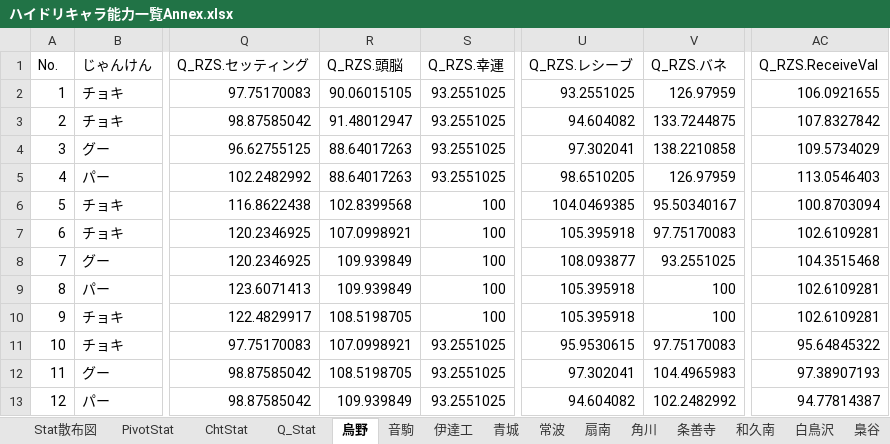
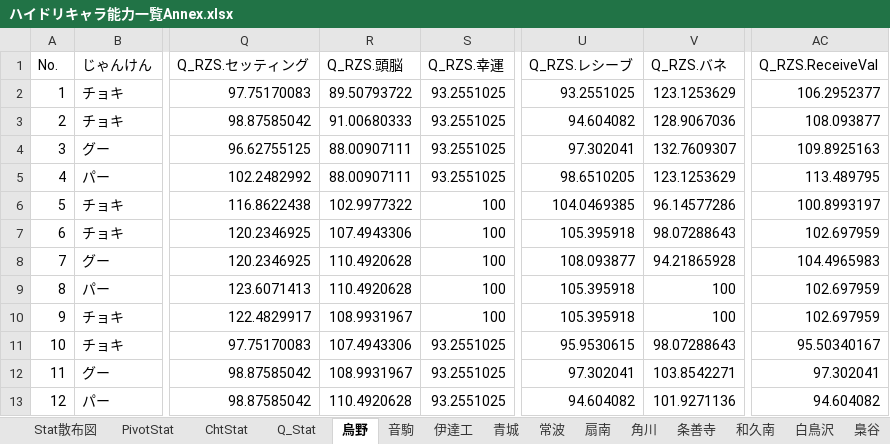
Before and after one commit to GentlemensLotus/haikyuu_haidream_public, an Excel workbook: PlayersParams/ハイドリキャラ能力一覧Annex.xlsx, sheet 烏野, drawn as a sheet; only a part is shown, gaps mark what is left out; values as stored, in another font and other column widths than the file's, no borders; table styles not drawn; the diff covers the shown part only; the diff names each change by its address in the sheet, - before the commit and + after, or states it on an @@ line.

```diff
--- a/PlayersParams/ハイドリキャラ能力一覧Annex.xlsx (sheet 烏野)
+++ b/PlayersParams/ハイドリキャラ能力一覧Annex.xlsx (sheet 烏野)
-R2 (Q_RZS.頭脳): 90.06015105
+R2 (Q_RZS.頭脳): 89.50793722
-V2 (Q_RZS.バネ): 126.97959
+V2 (Q_RZS.バネ): 123.1253629
-AC2 (Q_RZS.ReceiveVal): 106.0921655
+AC2 (Q_RZS.ReceiveVal): 106.2952377
-R3 (Q_RZS.頭脳): 91.48012947
+R3 (Q_RZS.頭脳): 91.00680333
-V3 (Q_RZS.バネ): 133.7244875
+V3 (Q_RZS.バネ): 128.9067036
-AC3 (Q_RZS.ReceiveVal): 107.8327842
+AC3 (Q_RZS.ReceiveVal): 108.093877
-R4:R5 (Q_RZS.頭脳): 88.64017263
+R4:R5 (Q_RZS.頭脳): 88.00907111
-V4 (Q_RZS.バネ): 138.2210858
+V4 (Q_RZS.バネ): 132.7609307
-AC4 (Q_RZS.ReceiveVal): 109.5734029
+AC4 (Q_RZS.ReceiveVal): 109.8925163
-V5 (Q_RZS.バネ): 126.97959
+V5 (Q_RZS.バネ): 123.1253629
-AC5 (Q_RZS.ReceiveVal): 113.0546403
+AC5 (Q_RZS.ReceiveVal): 113.489795
-R6 (Q_RZS.頭脳): 102.8399568
+R6 (Q_RZS.頭脳): 102.9977322
-V6 (Q_RZS.バネ): 95.50340167
+V6 (Q_RZS.バネ): 96.14577286
-AC6 (Q_RZS.ReceiveVal): 100.8703094
+AC6 (Q_RZS.ReceiveVal): 100.8993197
-R7 (Q_RZS.頭脳): 107.0998921
+R7 (Q_RZS.頭脳): 107.4943306
-V7 (Q_RZS.バネ): 97.75170083
+V7 (Q_RZS.バネ): 98.07288643
-AC7 (Q_RZS.ReceiveVal): 102.6109281
+AC7 (Q_RZS.ReceiveVal): 102.697959
-R8:R9 (Q_RZS.頭脳): 109.939849
+R8:R9 (Q_RZS.頭脳): 110.4920628
-V8 (Q_RZS.バネ): 93.2551025
+V8 (Q_RZS.バネ): 94.21865928
-AC8 (Q_RZS.ReceiveVal): 104.3515468
+AC8 (Q_RZS.ReceiveVal): 104.4965983
-AC9:AC10 (Q_RZS.ReceiveVal): 102.6109281
+AC9:AC10 (Q_RZS.ReceiveVal): 102.697959
-R10 (Q_RZS.頭脳): 108.5198705
+R10 (Q_RZS.頭脳): 108.9931967
-R11 (Q_RZS.頭脳): 107.0998921
+R11 (Q_RZS.頭脳): 107.4943306
-V11 (Q_RZS.バネ): 97.75170083
+V11 (Q_RZS.バネ): 98.07288643
-AC11 (Q_RZS.ReceiveVal): 95.64845322
+AC11 (Q_RZS.ReceiveVal): 95.50340167
-R12 (Q_RZS.頭脳): 108.5198705
+R12 (Q_RZS.頭脳): 108.9931967
-V12 (Q_RZS.バネ): 104.4965983
+V12 (Q_RZS.バネ): 103.8542271
-AC12 (Q_RZS.ReceiveVal): 97.38907193
+AC12 (Q_RZS.ReceiveVal): 97.302041
-R13 (Q_RZS.頭脳): 109.939849
+R13 (Q_RZS.頭脳): 110.4920628
-V13 (Q_RZS.バネ): 102.2482992
+V13 (Q_RZS.バネ): 101.9271136
-AC13 (Q_RZS.ReceiveVal): 94.77814387
+AC13 (Q_RZS.ReceiveVal): 94.604082
```
Also changed, not shown: 80 edited cells elsewhere in this sheet, sheet 白鳥沢, sheet 青城, sheet 音駒, sheet 梟谷, sheet 稲荷崎, sheet 伊達工, 10 more sheets, charts or pictures, 1 other file.
